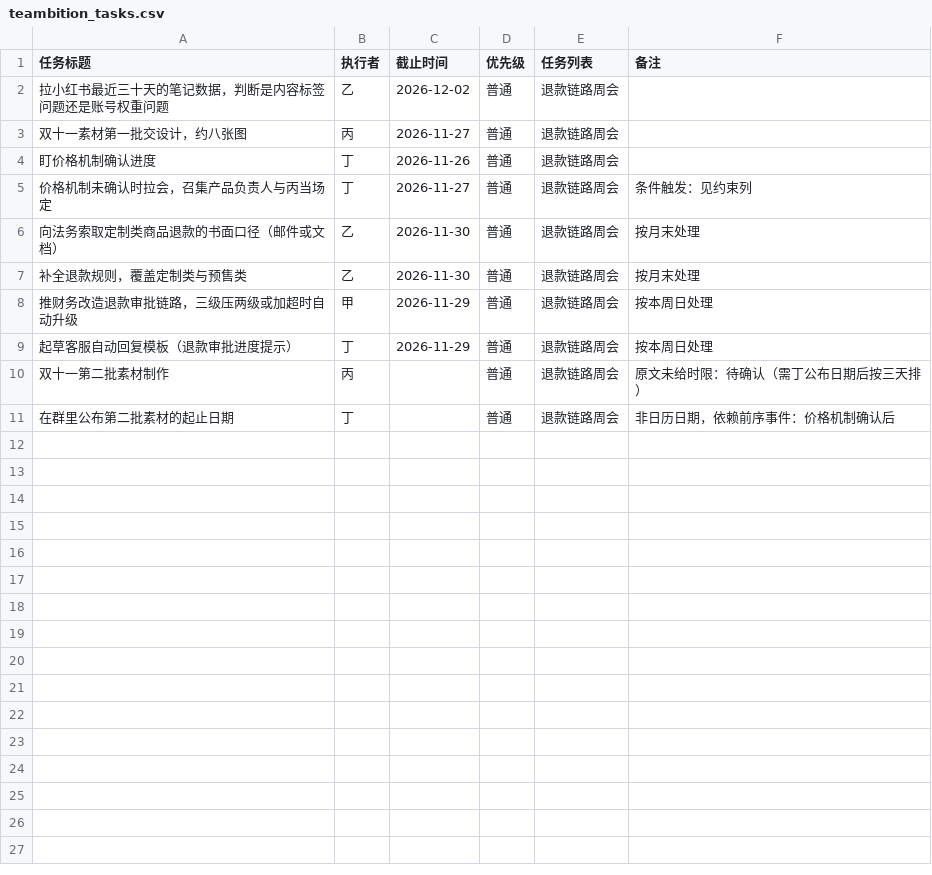
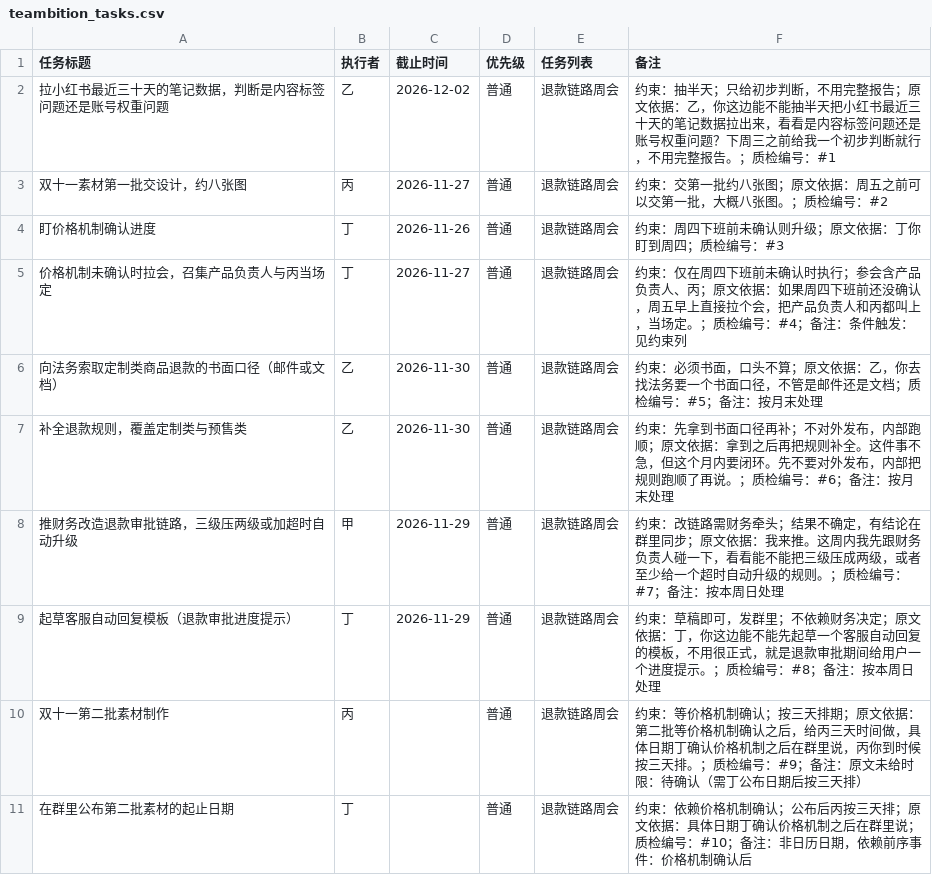
Before and after one commit to cbc080303/baiduai, a CSV file: 导入模板_第4组/teambition_tasks.csv, drawn as a sheet.

```diff
--- a/导入模板_第4组/teambition_tasks.csv
+++ b/导入模板_第4组/teambition_tasks.csv
@@ -1,11 +1,11 @@
 任务标题,执行者,截止时间,优先级,任务列表,备注
-拉小红书最近三十天的笔记数据，判断是内容标签问题还是账号权重问题,乙,2026-12-02,普通,退款链路周会,
-双十一素材第一批交设计，约八张图,丙,2026-11-27,普通,退款链路周会,
-盯价格机制确认进度,丁,2026-11-26,普通,退款链路周会,
-价格机制未确认时拉会，召集产品负责人与丙当场定,丁,2026-11-27,普通,退款链路周会,条件触发：见约束列
-向法务索取定制类商品退款的书面口径（邮件或文档）,乙,2026-11-30,普通,退款链路周会,按月末处理
-补全退款规则，覆盖定制类与预售类,乙,2026-11-30,普通,退款链路周会,按月末处理
-推财务改造退款审批链路，三级压两级或加超时自动升级,甲,2026-11-29,普通,退款链路周会,按本周日处理
-起草客服自动回复模板（退款审批进度提示）,丁,2026-11-29,普通,退款链路周会,按本周日处理
-双十一第二批素材制作,丙,,普通,退款链路周会,原文未给时限：待确认（需丁公布日期后按三天排）
-在群里公布第二批素材的起止日期,丁,,普通,退款链路周会,非日历日期，依赖前序事件：价格机制确认后
+拉小红书最近三十天的笔记数据，判断是内容标签问题还是账号权重问题,乙,2026-12-02,普通,退款链路周会,约束：抽半天；只给初步判断，不用完整报告；原文依据：乙，你这边能不能抽半天把小红书最近三十天的笔记数据拉出来，看看是内容标签问题还是账号权重问题？下周三之前给我一个初步判断就行，不用完整报告。；质检编号：#1
+双十一素材第一批交设计，约八张图,丙,2026-11-27,普通,退款链路周会,约束：交第一批约八张图；原文依据：周五之前可以交第一批，大概八张图。；质检编号：#2
+盯价格机制确认进度,丁,2026-11-26,普通,退款链路周会,约束：周四下班前未确认则升级；原文依据：丁你盯到周四；质检编号：#3
+价格机制未确认时拉会，召集产品负责人与丙当场定,丁,2026-11-27,普通,退款链路周会,约束：仅在周四下班前未确认时执行；参会含产品负责人、丙；原文依据：如果周四下班前还没确认，周五早上直接拉个会，把产品负责人和丙都叫上，当场定。；质检编号：#4；备注：条件触发：见约束列
+向法务索取定制类商品退款的书面口径（邮件或文档）,乙,2026-11-30,普通,退款链路周会,约束：必须书面，口头不算；原文依据：乙，你去找法务要一个书面口径，不管是邮件还是文档；质检编号：#5；备注：按月末处理
+补全退款规则，覆盖定制类与预售类,乙,2026-11-30,普通,退款链路周会,约束：先拿到书面口径再补；不对外发布，内部跑顺；原文依据：拿到之后再把规则补全。这件事不急，但这个月内要闭环。先不要对外发布，内部把规则跑顺了再说。；质检编号：#6；备注：按月末处理
+推财务改造退款审批链路，三级压两级或加超时自动升级,甲,2026-11-29,普通,退款链路周会,约束：改链路需财务牵头；结果不确定，有结论在群里同步；原文依据：我来推。这周内我先跟财务负责人碰一下，看看能不能把三级压成两级，或者至少给一个超时自动升级的规则。；质检编号：#7；备注：按本周日处理
+起草客服自动回复模板（退款审批进度提示）,丁,2026-11-29,普通,退款链路周会,约束：草稿即可，发群里；不依赖财务决定；原文依据：丁，你这边能不能先起草一个客服自动回复的模板，不用很正式，就是退款审批期间给用户一个进度提示。；质检编号：#8；备注：按本周日处理
+双十一第二批素材制作,丙,,普通,退款链路周会,约束：等价格机制确认；按三天排期；原文依据：第二批等价格机制确认之后，给丙三天时间做，具体日期丁确认价格机制之后在群里说，丙你到时候按三天排。；质检编号：#9；备注：原文未给时限：待确认（需丁公布日期后按三天排）
+在群里公布第二批素材的起止日期,丁,,普通,退款链路周会,约束：依赖价格机制确认；公布后丙按三天排；原文依据：具体日期丁确认价格机制之后在群里说；质检编号：#10；备注：非日历日期，依赖前序事件：价格机制确认后
```
Also changed, not shown: 导入模板_第1组/dingtalk_todo.csv, 导入模板_第1组/feishu_tasks.csv, 9 other files.
